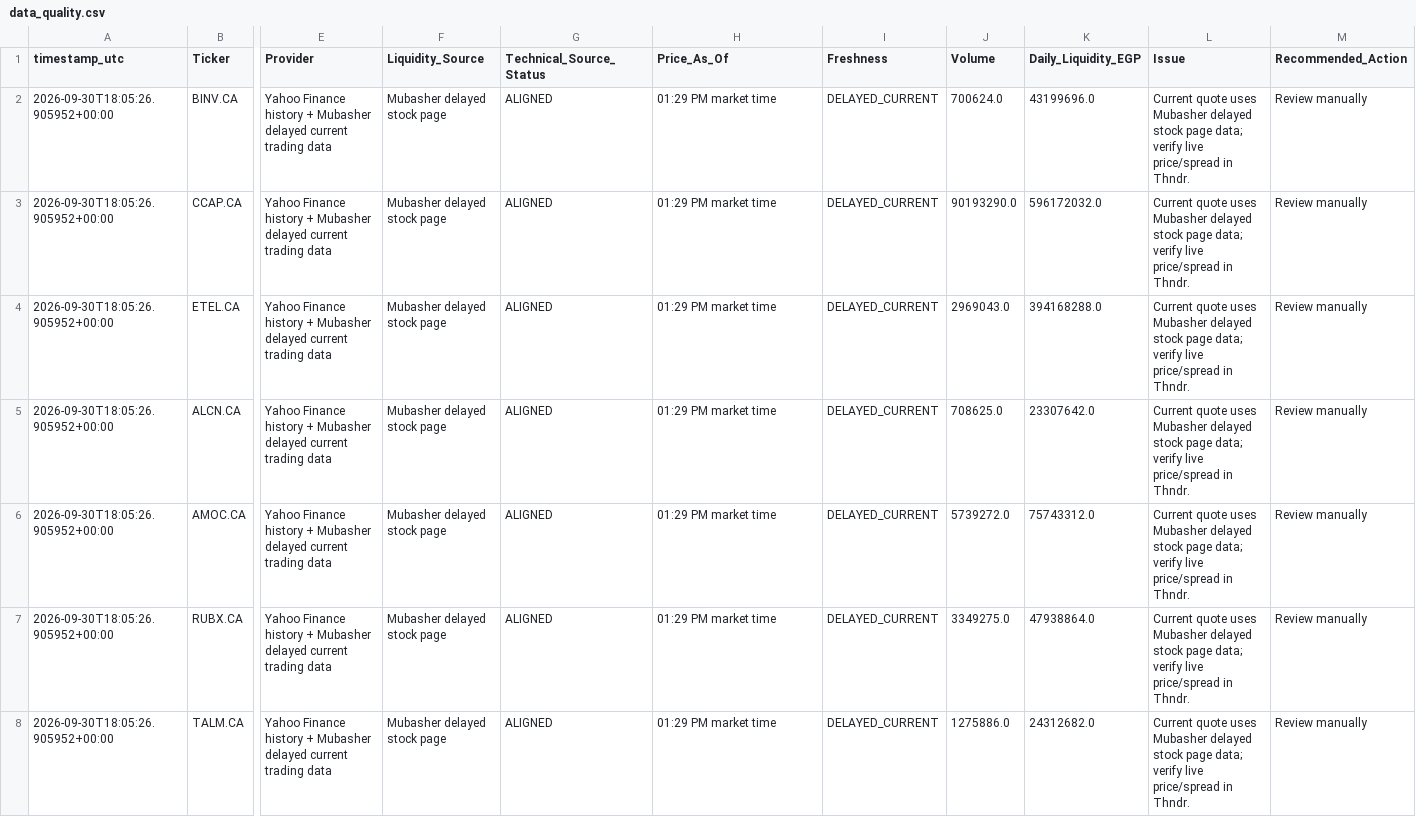
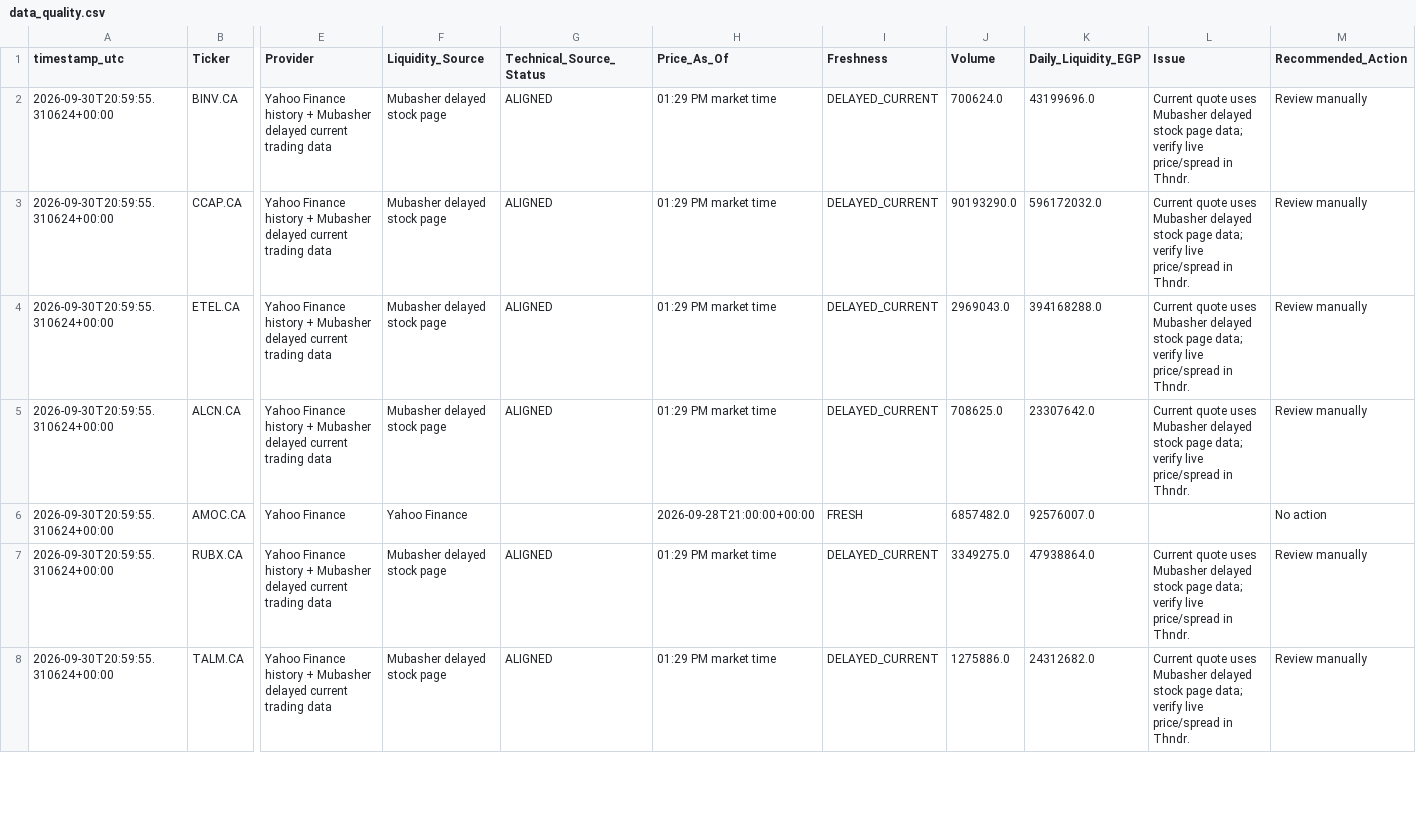
Before and after one commit to Philopater-Ayman/egx-telegram-scanner, a CSV file: data_quality.csv, drawn as a sheet; only a part is shown, gaps mark what is left out; the diff covers the shown part only; the diff names each change by its address in the sheet, - before the commit and + after, or states it on an @@ line.

```diff
--- a/data_quality.csv
+++ b/data_quality.csv
-A2:A8 (timestamp_utc): 2026-09-30T18:05:26.905952+00:00
+A2:A8 (timestamp_utc): 2026-09-30T20:59:55.310624+00:00
-E6 (Provider): Yahoo Finance history + Mubasher delayed current trading data
+E6 (Provider): Yahoo Finance
-F6 (Liquidity_Source): Mubasher delayed stock page
+F6 (Liquidity_Source): Yahoo Finance
-G6 (Technical_Source_Status): ALIGNED
+G6 (Technical_Source_Status): (empty)
-H6 (Price_As_Of): 01:29 PM market time
+H6 (Price_As_Of): 2026-09-28T21:00:00+00:00
-I6 (Freshness): DELAYED_CURRENT
+I6 (Freshness): FRESH
-J6 (Volume): 5739272.0
+J6 (Volume): 6857482.0
-K6 (Daily_Liquidity_EGP): 75743312.0
+K6 (Daily_Liquidity_EGP): 92576007.0
-L6 (Issue): Current quote uses Mubasher delayed stock page data; verify live price/spread in Thndr.
+L6 (Issue): (empty)
-M6 (Recommended_Action): Review manually
+M6 (Recommended_Action): No action
```
Also changed, not shown: 183 edited cells elsewhere in this file, action_tickets.csv, indicators.csv, 6 other files.
